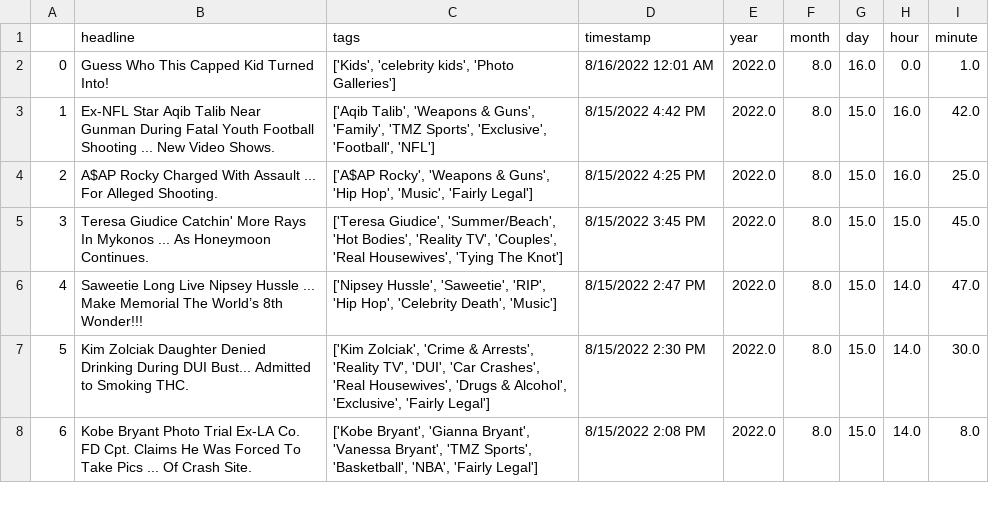
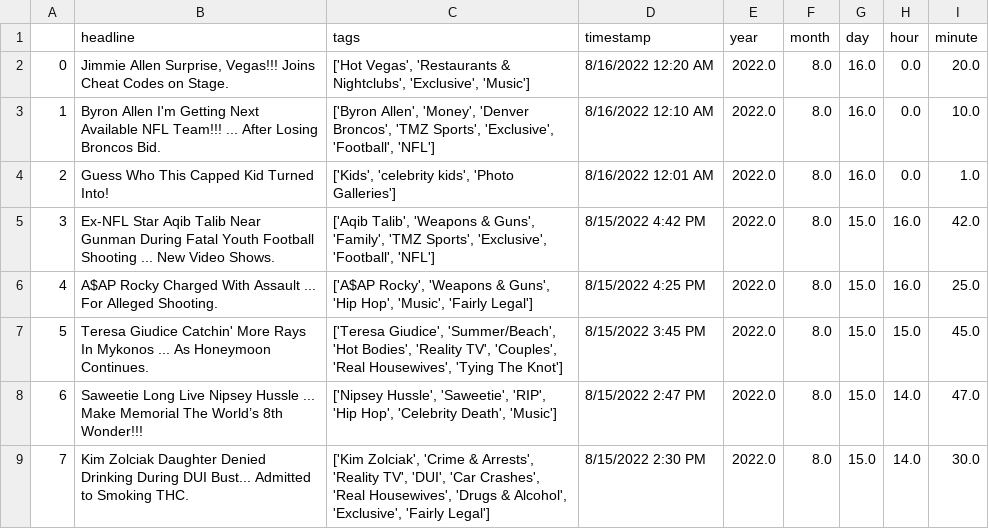
Before and after one commit to obverter/poetrybingo, a CSV file: headlines.csv, drawn as a sheet; only a part is shown; the shorter side is filled out with more unchanged rows; addresses are those after the commit; the diff names each change by its address in the sheet, - before the commit and + after, or states it on an @@ line.

```diff
--- a/headlines.csv
+++ b/headlines.csv
+row 2: 0 | Jimmie Allen Surprise, Vegas!!! Joins Cheat Codes on Stage. | ['Hot Vegas', 'Restaurants & Nightclubs', 'Exclusive', 'Music'] | 8/16/2022 12:20 AM | 2022.0 | 8.0 | 16.0 | 0.0 | 20.0
+row 3: 1 | Byron Allen I'm Getting Next Available NFL Team!!! ... After Losing Broncos Bid. | ['Byron Allen', 'Money', 'Denver Broncos', 'TMZ Sports', 'Exclusive', 'Football', 'NFL'] | 8/16/2022 12:10 AM | 2022.0 | 8.0 | 16.0 | 0.0 | 10.0
@@ column A renumbered from row 4 down @@
```
Also changed, not shown: 1 other file.
